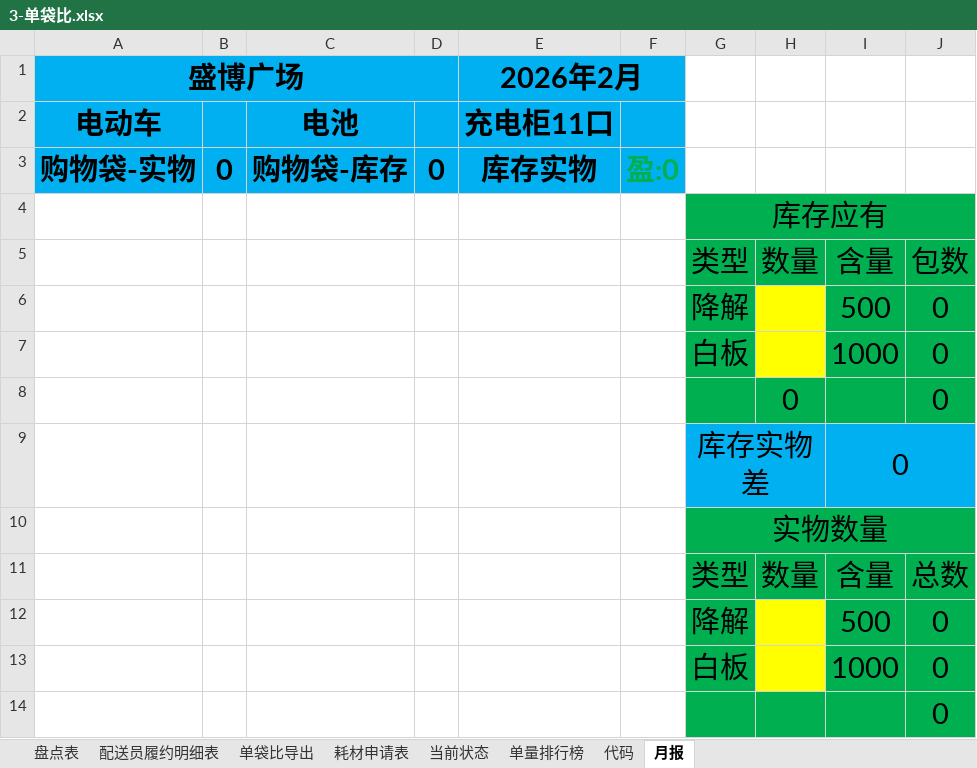
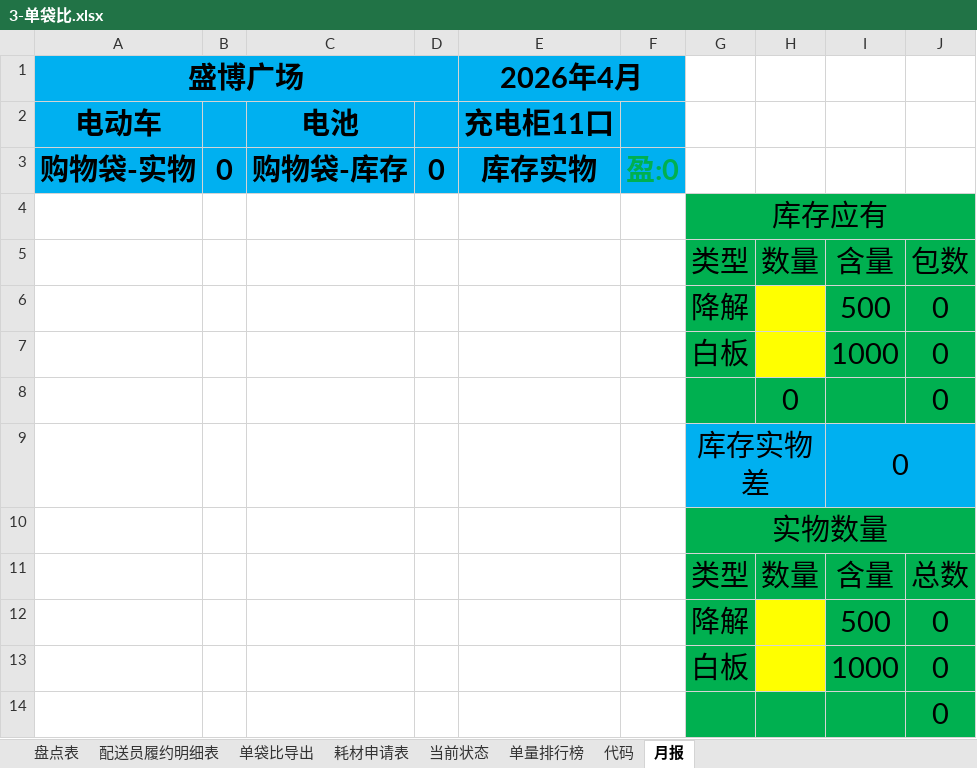
Before and after one commit to MuziShaoxing/muzishaoxing.github.io, an Excel workbook: hema/3-单袋比.xlsx, sheet 月报, drawn as a sheet; values as stored, in another font and other column widths than the file's, no borders; the diff names each change by its address in the sheet, - before the commit and + after, or states it on an @@ line.

```diff
--- a/hema/3-单袋比.xlsx (sheet 月报)
+++ b/hema/3-单袋比.xlsx (sheet 月报)
-E1: 2026年2月
+E1: 2026年4月
```
Also changed, not shown: sheet 盘点表, sheet 代码, formulas that keep their value, 3 other files.
